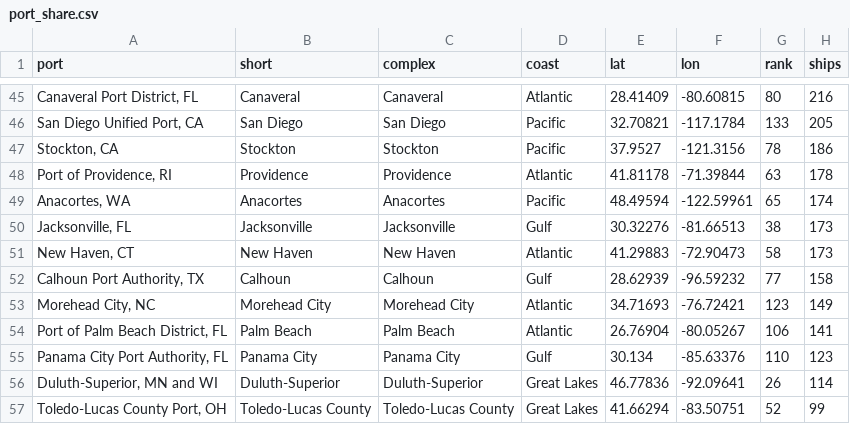
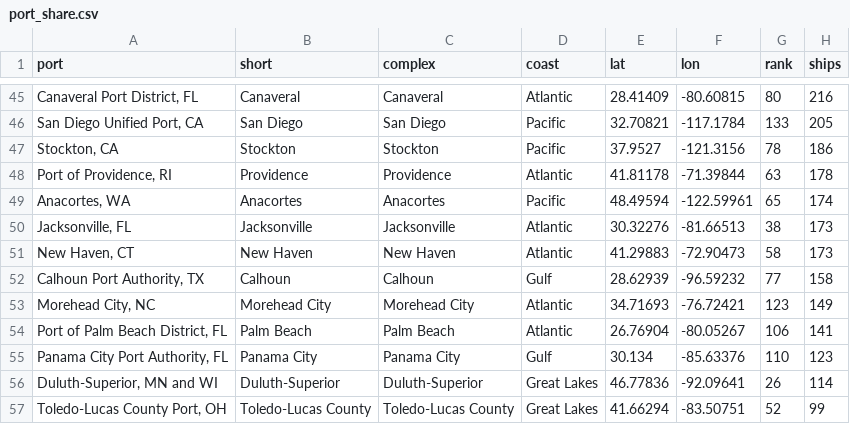
Before and after one commit to nicklasorte/matlab_shipping_gis, a CSV file: outputs/2024_2025/viz/port_share.csv, drawn as a sheet; only a part is shown, gaps mark what is left out; the diff names each change by its address in the sheet, - before the commit and + after, or states it on an @@ line.

```diff
--- a/outputs/2024_2025/viz/port_share.csv
+++ b/outputs/2024_2025/viz/port_share.csv
-D50 (coast): Gulf
+D50 (coast): Atlantic
```
Also changed, not shown: outputs/2024_2025/viz/port_share_complex.csv, 34 other files.
